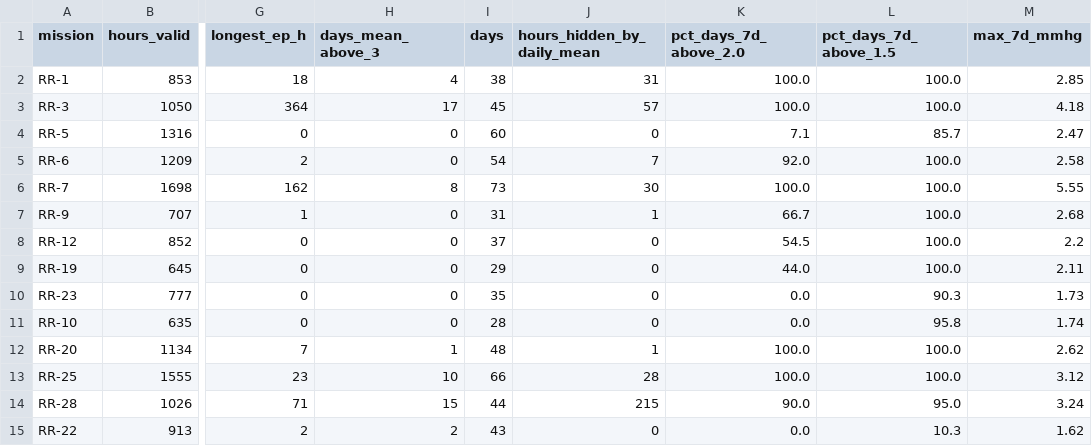
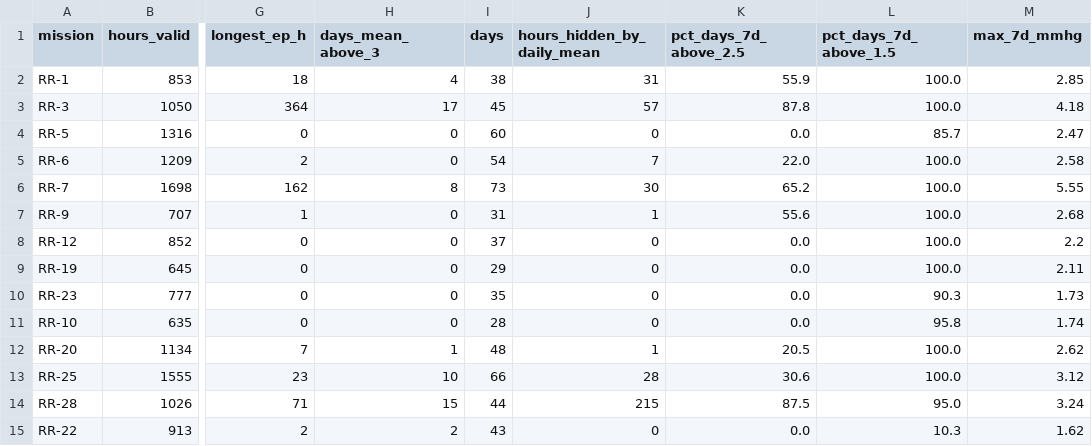
Before and after one commit to josephhounto-sudo/MONOLITH-NASA-SPACE-CHALLENGE-LOME-2026, a CSV file: research/retro/replay_results.csv, drawn as a sheet; only a part is shown, gaps mark what is left out; the diff names each change by its address in the sheet, - before the commit and + after, or states it on an @@ line.

```diff
--- a/research/retro/replay_results.csv
+++ b/research/retro/replay_results.csv
-K1: pct_days_7d_above_2.0
+K1: pct_days_7d_above_2.5
-K2 (pct_days_7d_above_2.5): 100.0
+K2 (pct_days_7d_above_2.5): 55.9
-K3 (pct_days_7d_above_2.5): 100.0
+K3 (pct_days_7d_above_2.5): 87.8
-K4 (pct_days_7d_above_2.5): 7.1
+K4 (pct_days_7d_above_2.5): 0.0
-K5 (pct_days_7d_above_2.5): 92.0
+K5 (pct_days_7d_above_2.5): 22.0
-K6 (pct_days_7d_above_2.5): 100.0
+K6 (pct_days_7d_above_2.5): 65.2
-K7 (pct_days_7d_above_2.5): 66.7
+K7 (pct_days_7d_above_2.5): 55.6
-K8 (pct_days_7d_above_2.5): 54.5
+K8 (pct_days_7d_above_2.5): 0.0
-K9 (pct_days_7d_above_2.5): 44.0
+K9 (pct_days_7d_above_2.5): 0.0
-K12 (pct_days_7d_above_2.5): 100.0
+K12 (pct_days_7d_above_2.5): 20.5
-K13 (pct_days_7d_above_2.5): 100.0
+K13 (pct_days_7d_above_2.5): 30.6
-K14 (pct_days_7d_above_2.5): 90.0
+K14 (pct_days_7d_above_2.5): 87.5
```
Also changed, not shown: 3 other files.
